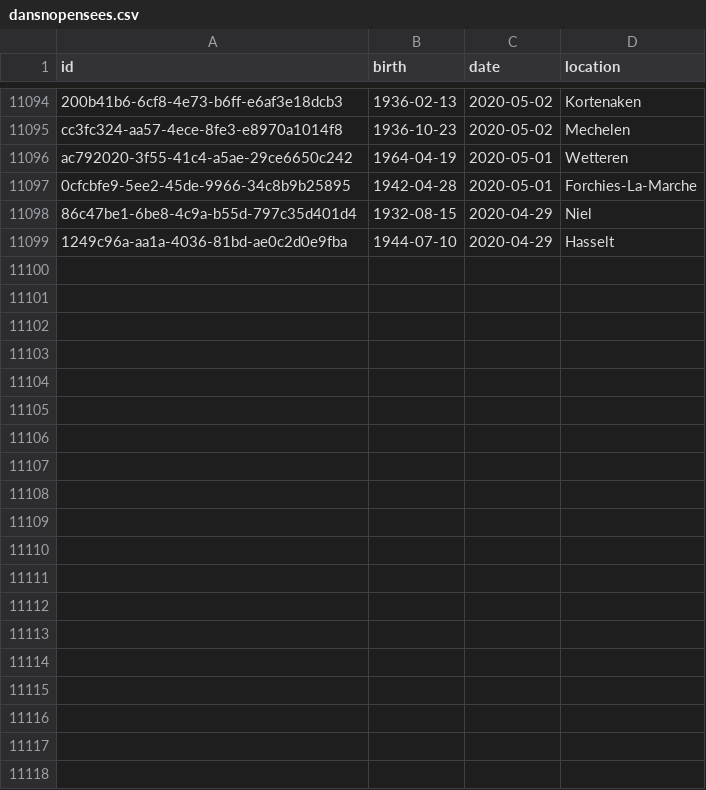
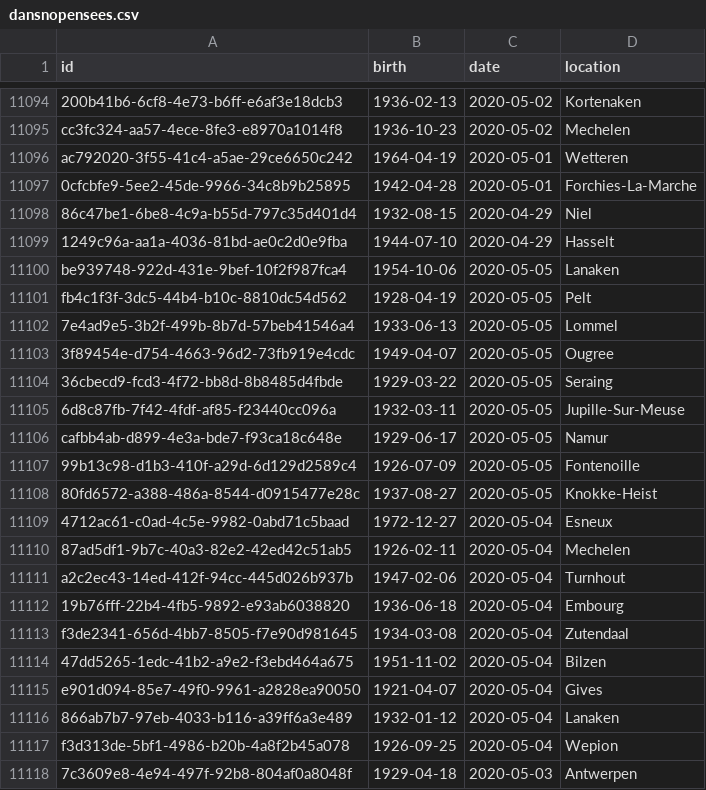
Before and after one commit to bugsburny2/covidbe-opendata, a CSV file: static/csv/dansnopensees.csv, drawn as a sheet; only a part is shown, gaps mark what is left out; the diff covers the shown part only; the diff names each change by its address in the sheet, - before the commit and + after, or states it on an @@ line.

```diff
--- a/static/csv/dansnopensees.csv
+++ b/static/csv/dansnopensees.csv
+row 11100: be939748-922d-431e-9bef-10f2f987fca4 | 1954-10-06 | 2020-05-05 | Lanaken
+row 11101: fb4c1f3f-3dc5-44b4-b10c-8810dc54d562 | 1928-04-19 | 2020-05-05 | Pelt
+row 11102: 7e4ad9e5-3b2f-499b-8b7d-57beb41546a4 | 1933-06-13 | 2020-05-05 | Lommel
+row 11103: 3f89454e-d754-4663-96d2-73fb919e4cdc | 1949-04-07 | 2020-05-05 | Ougree
+row 11104: 36cbecd9-fcd3-4f72-bb8d-8b8485d4fbde | 1929-03-22 | 2020-05-05 | Seraing
+row 11105: 6d8c87fb-7f42-4fdf-af85-f23440cc096a | 1932-03-11 | 2020-05-05 | Jupille-Sur-Meuse
+row 11106: cafbb4ab-d899-4e3a-bde7-f93ca18c648e | 1929-06-17 | 2020-05-05 | Namur
+row 11107: 99b13c98-d1b3-410f-a29d-6d129d2589c4 | 1926-07-09 | 2020-05-05 | Fontenoille
+row 11108: 80fd6572-a388-486a-8544-d0915477e28c | 1937-08-27 | 2020-05-05 | Knokke-Heist
+row 11109: 4712ac61-c0ad-4c5e-9982-0abd71c5baad | 1972-12-27 | 2020-05-04 | Esneux
+row 11110: 87ad5df1-9b7c-40a3-82e2-42ed42c51ab5 | 1926-02-11 | 2020-05-04 | Mechelen
+row 11111: a2c2ec43-14ed-412f-94cc-445d026b937b | 1947-02-06 | 2020-05-04 | Turnhout
+row 11112: 19b76fff-22b4-4fb5-9892-e93ab6038820 | 1936-06-18 | 2020-05-04 | Embourg
+row 11113: f3de2341-656d-4bb7-8505-f7e90d981645 | 1934-03-08 | 2020-05-04 | Zutendaal
+row 11114: 47dd5265-1edc-41b2-a9e2-f3ebd464a675 | 1951-11-02 | 2020-05-04 | Bilzen
+row 11115: e901d094-85e7-49f0-9961-a2828ea90050 | 1921-04-07 | 2020-05-04 | Gives
+row 11116: 866ab7b7-97eb-4033-b116-a39ff6a3e489 | 1932-01-12 | 2020-05-04 | Lanaken
+row 11117: f3d313de-5bf1-4986-b20b-4a8f2b45a078 | 1926-09-25 | 2020-05-04 | Wepion
+row 11118: 7c3609e8-4e94-497f-92b8-804af0a8048f | 1929-04-18 | 2020-05-03 | Antwerpen
```
Also changed, not shown: 9 added rows and 2 edited cells elsewhere in this file, static/csv/inmemoriam_2020.csv, static/csv/traffic/ES/MAPS.csv, 51 other files.
